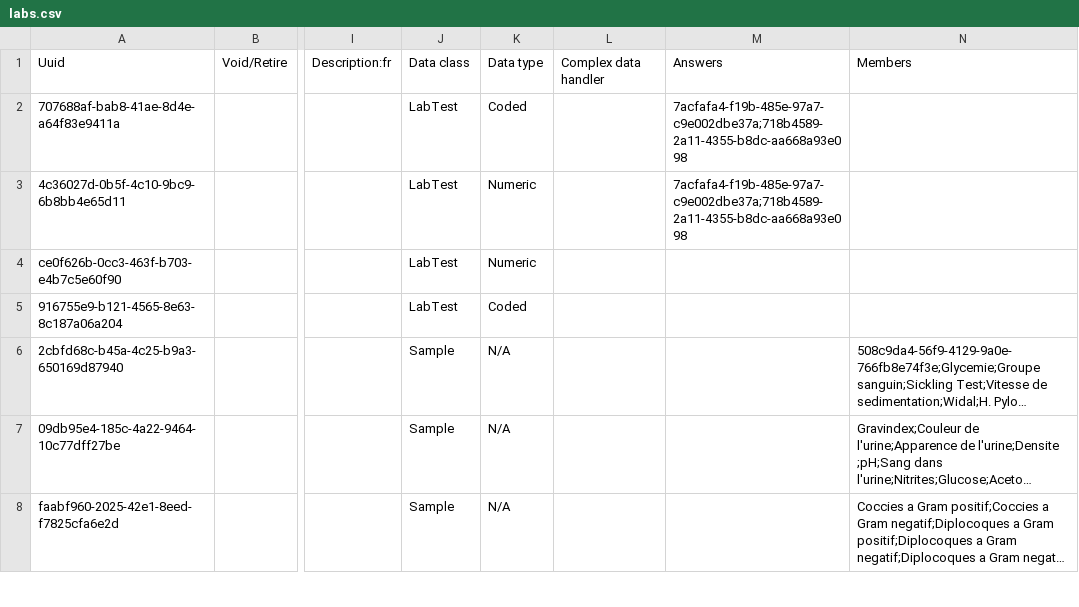
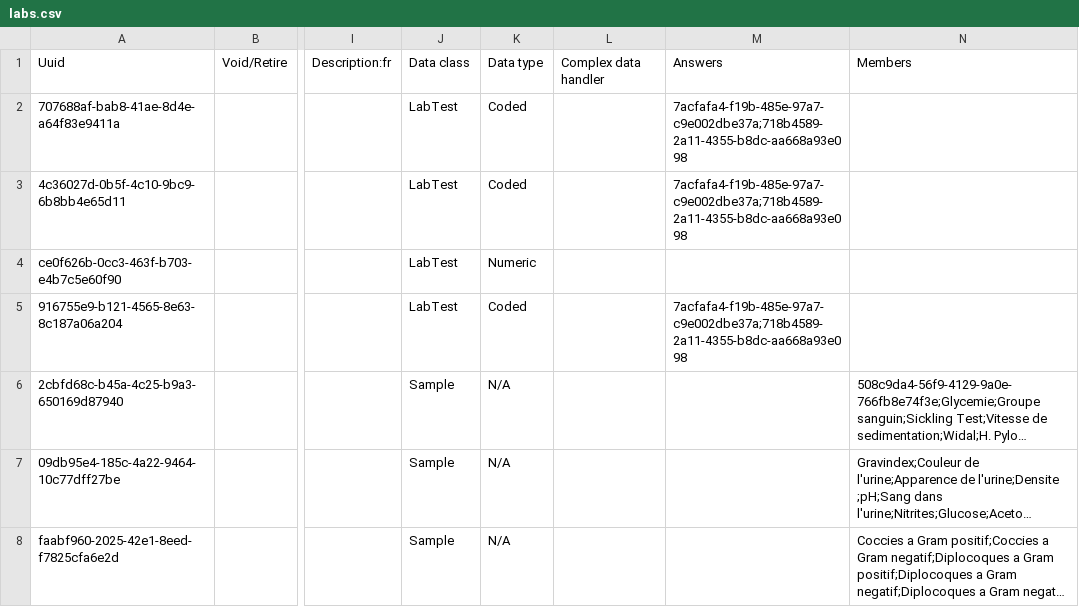
Before and after one commit to mekomsolutions/openmrs-config-c2c, a CSV file: configuration/concepts/labs.csv, drawn as a sheet; only a part is shown, gaps mark what is left out; long unchanged cells end in …; the diff names each change by its address in the sheet, - before the commit and + after, or states it on an @@ line.

Commit message:
C2C-271: Fixed 'HCG plasma' and 'Anti-strepyolysine O' lab test answers and datatype respectively. (#71)

```diff
--- a/configuration/concepts/labs.csv
+++ b/configuration/concepts/labs.csv
-K3: Numeric
+K3: Coded
-M5: (empty)
+M5: 7acfafa4-f19b-485e-97a7-c9e002dbe37a;718b4589-2a11-4355-b8dc-aa668a93e098
```
